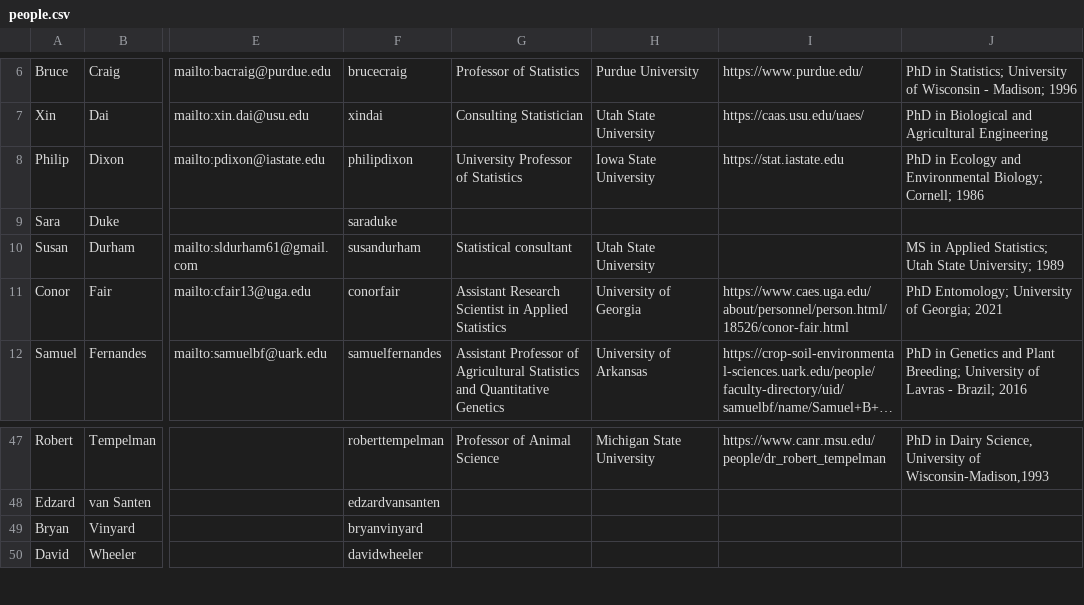
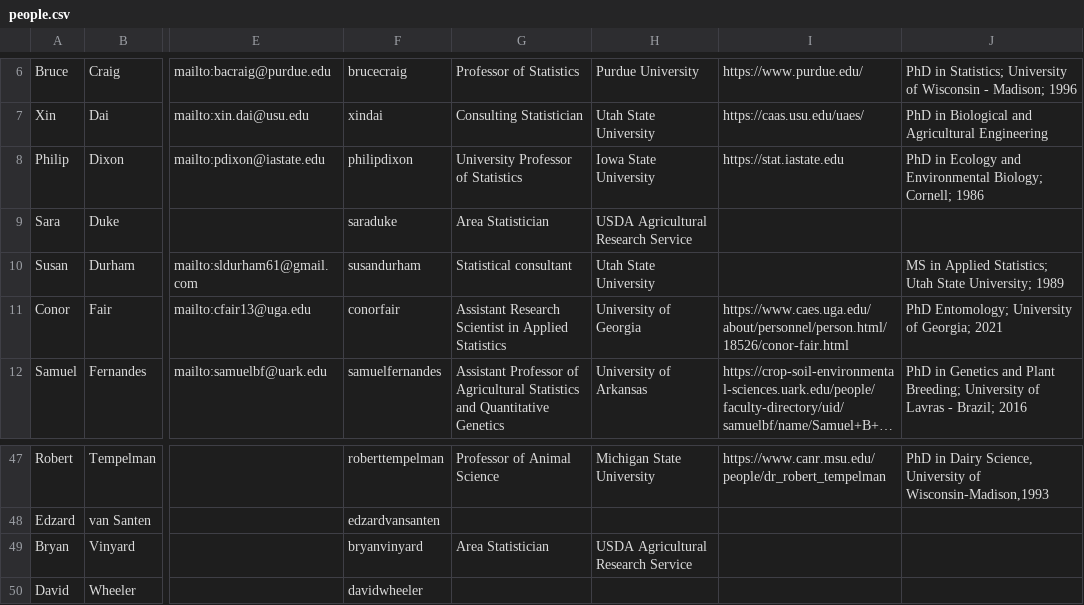
Before and after one commit to NCCC170/nccc170-website, a CSV file: R/people.csv, drawn as a sheet; only a part is shown, gaps mark what is left out; long unchanged cells end in …; the diff names each change by its address in the sheet, - before the commit and + after, or states it on an @@ line.

Commit message:
add title/affiliation for Vinyard and Duke

```diff
--- a/R/people.csv
+++ b/R/people.csv
-G9: (empty)
+G9: Area Statistician
-H9: (empty)
+H9: USDA Agricultural Research Service
-G49: (empty)
+G49: Area Statistician
-H49: (empty)
+H49: USDA Agricultural Research Service
```
